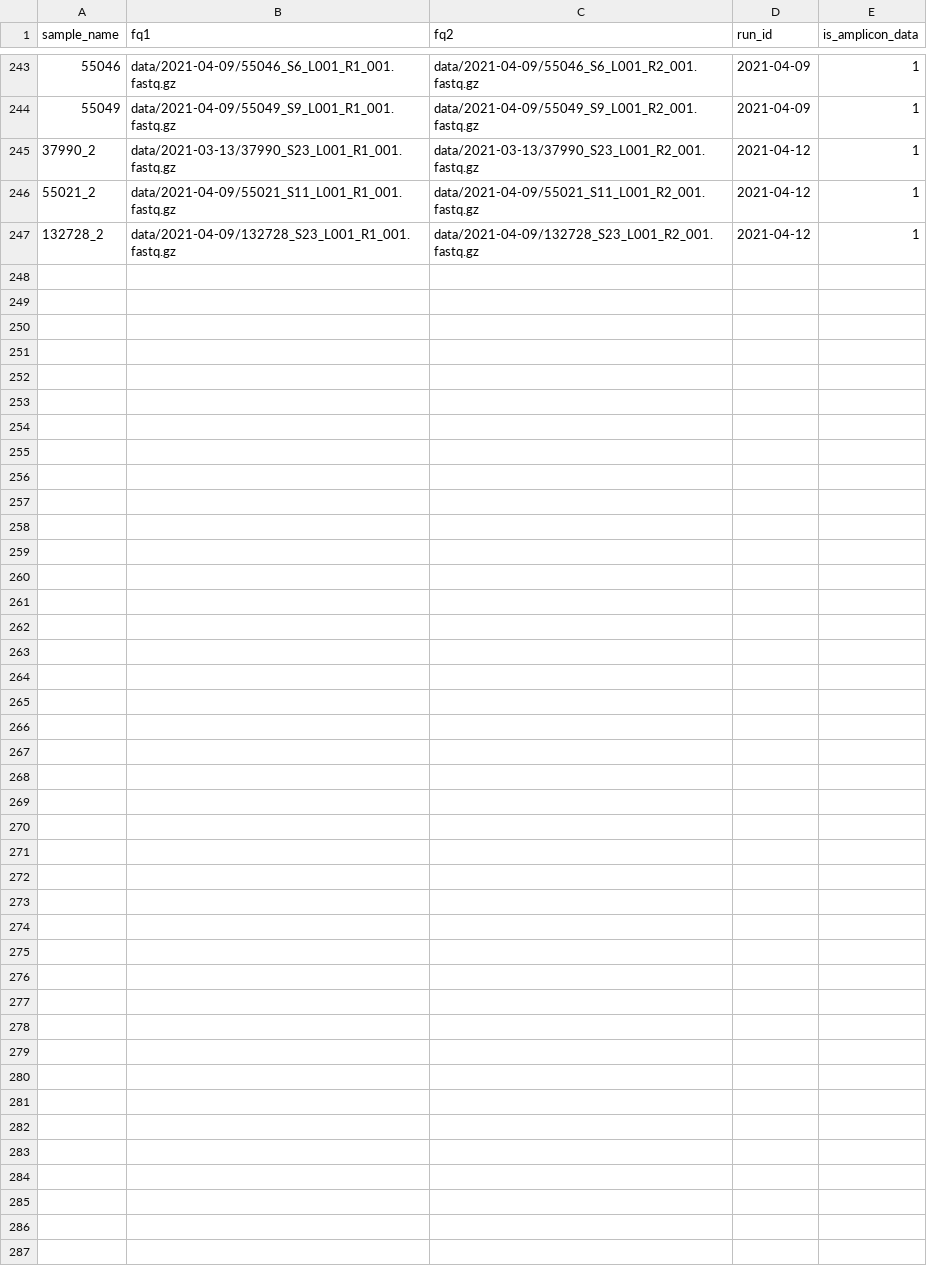
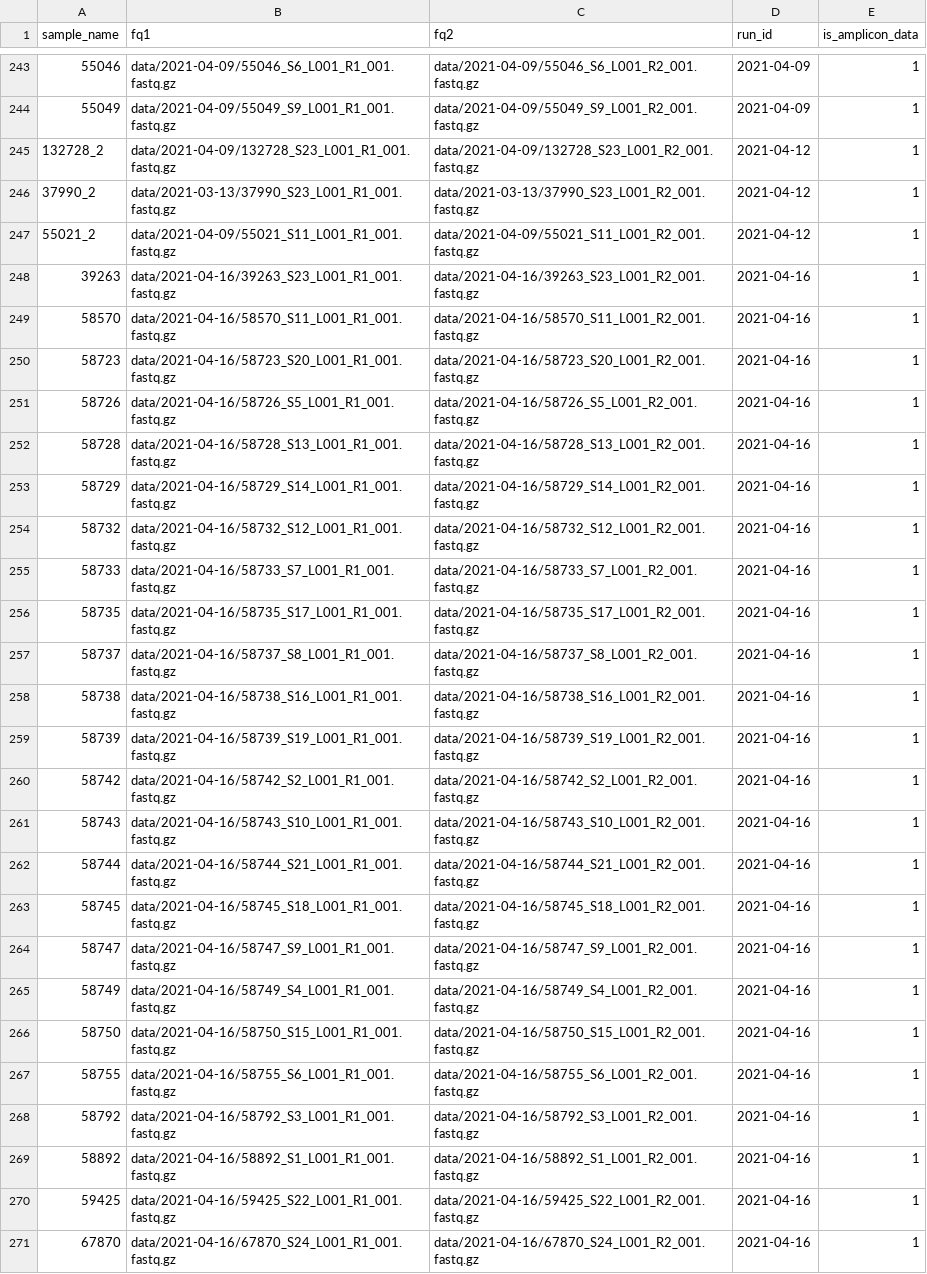
Before and after one commit to IKIM-Essen/uncovar, a CSV file: config/pep/samples.csv, drawn as a sheet; only a part is shown, gaps mark what is left out; addresses are those after the commit; the diff names each change by its address in the sheet, - before the commit and + after, or states it on an @@ line.

Commit message:
add samples from 16.04.2021

```diff
--- a/config/pep/samples.csv
+++ b/config/pep/samples.csv
+row 245: 132728_2 | data/2021-04-09/132728_S23_L001_R1_001.fastq.gz | data/2021-04-09/132728_S23_L001_R2_001.fastq.gz | 2021-04-12 | 1
+row 248: 39263 | data/2021-04-16/39263_S23_L001_R1_001.fastq.gz | data/2021-04-16/39263_S23_L001_R2_001.fastq.gz | 2021-04-16 | 1
+row 249: 58570 | data/2021-04-16/58570_S11_L001_R1_001.fastq.gz | data/2021-04-16/58570_S11_L001_R2_001.fastq.gz | 2021-04-16 | 1
-A250 (sample_name): 132728_2
+A250 (sample_name): 58723
-B250 (fq1): data/2021-04-09/132728_S23_L001_R1_001.fastq.gz
+B250 (fq1): data/2021-04-16/58723_S20_L001_R1_001.fastq.gz
-C250 (fq2): data/2021-04-09/132728_S23_L001_R2_001.fastq.gz
+C250 (fq2): data/2021-04-16/58723_S20_L001_R2_001.fastq.gz
-D250 (run_id): 2021-04-12
+D250 (run_id): 2021-04-16
+row 251: 58726 | data/2021-04-16/58726_S5_L001_R1_001.fastq.gz | data/2021-04-16/58726_S5_L001_R2_001.fastq.gz | 2021-04-16 | 1
+row 252: 58728 | data/2021-04-16/58728_S13_L001_R1_001.fastq.gz | data/2021-04-16/58728_S13_L001_R2_001.fastq.gz | 2021-04-16 | 1
+row 253: 58729 | data/2021-04-16/58729_S14_L001_R1_001.fastq.gz | data/2021-04-16/58729_S14_L001_R2_001.fastq.gz | 2021-04-16 | 1
+row 254: 58732 | data/2021-04-16/58732_S12_L001_R1_001.fastq.gz | data/2021-04-16/58732_S12_L001_R2_001.fastq.gz | 2021-04-16 | 1
+row 255: 58733 | data/2021-04-16/58733_S7_L001_R1_001.fastq.gz | data/2021-04-16/58733_S7_L001_R2_001.fastq.gz | 2021-04-16 | 1
+row 256: 58735 | data/2021-04-16/58735_S17_L001_R1_001.fastq.gz | data/2021-04-16/58735_S17_L001_R2_001.fastq.gz | 2021-04-16 | 1
+row 257: 58737 | data/2021-04-16/58737_S8_L001_R1_001.fastq.gz | data/2021-04-16/58737_S8_L001_R2_001.fastq.gz | 2021-04-16 | 1
+row 258: 58738 | data/2021-04-16/58738_S16_L001_R1_001.fastq.gz | data/2021-04-16/58738_S16_L001_R2_001.fastq.gz | 2021-04-16 | 1
+row 259: 58739 | data/2021-04-16/58739_S19_L001_R1_001.fastq.gz | data/2021-04-16/58739_S19_L001_R2_001.fastq.gz | 2021-04-16 | 1
+row 260: 58742 | data/2021-04-16/58742_S2_L001_R1_001.fastq.gz | data/2021-04-16/58742_S2_L001_R2_001.fastq.gz | 2021-04-16 | 1
+row 261: 58743 | data/2021-04-16/58743_S10_L001_R1_001.fastq.gz | data/2021-04-16/58743_S10_L001_R2_001.fastq.gz | 2021-04-16 | 1
+row 262: 58744 | data/2021-04-16/58744_S21_L001_R1_001.fastq.gz | data/2021-04-16/58744_S21_L001_R2_001.fastq.gz | 2021-04-16 | 1
+row 263: 58745 | data/2021-04-16/58745_S18_L001_R1_001.fastq.gz | data/2021-04-16/58745_S18_L001_R2_001.fastq.gz | 2021-04-16 | 1
+row 264: 58747 | data/2021-04-16/58747_S9_L001_R1_001.fastq.gz | data/2021-04-16/58747_S9_L001_R2_001.fastq.gz | 2021-04-16 | 1
+row 265: 58749 | data/2021-04-16/58749_S4_L001_R1_001.fastq.gz | data/2021-04-16/58749_S4_L001_R2_001.fastq.gz | 2021-04-16 | 1
+row 266: 58750 | data/2021-04-16/58750_S15_L001_R1_001.fastq.gz | data/2021-04-16/58750_S15_L001_R2_001.fastq.gz | 2021-04-16 | 1
+row 267: 58755 | data/2021-04-16/58755_S6_L001_R1_001.fastq.gz | data/2021-04-16/58755_S6_L001_R2_001.fastq.gz | 2021-04-16 | 1
+row 268: 58792 | data/2021-04-16/58792_S3_L001_R1_001.fastq.gz | data/2021-04-16/58792_S3_L001_R2_001.fastq.gz | 2021-04-16 | 1
+row 269: 58892 | data/2021-04-16/58892_S1_L001_R1_001.fastq.gz | data/2021-04-16/58892_S1_L001_R2_001.fastq.gz | 2021-04-16 | 1
+row 270: 59425 | data/2021-04-16/59425_S22_L001_R1_001.fastq.gz | data/2021-04-16/59425_S22_L001_R2_001.fastq.gz | 2021-04-16 | 1
+row 271: 67870 | data/2021-04-16/67870_S24_L001_R1_001.fastq.gz | data/2021-04-16/67870_S24_L001_R2_001.fastq.gz | 2021-04-16 | 1
```
